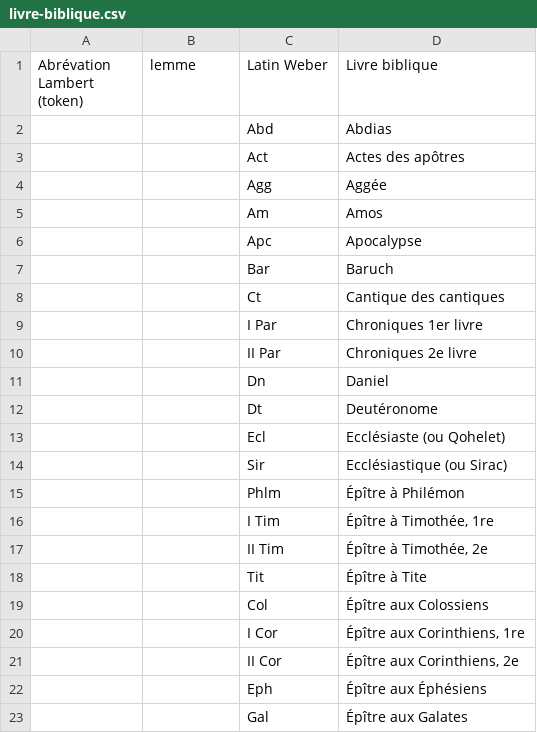
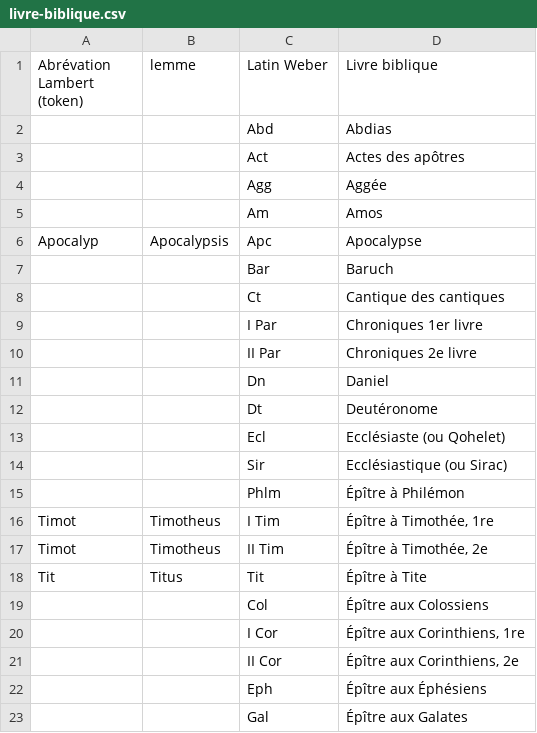
Before and after one commit to FourbeFlo/Lemmatisation, a CSV file: livre-biblique.csv, drawn as a sheet; only a part is shown.

```diff
--- a/livre-biblique.csv
+++ b/livre-biblique.csv
@@ -5,3 +5,3 @@ Abrévation Lambert (token),lemme,Latin Weber,Livre biblique
 ,,Am,Amos
-,,Apc,Apocalypse
+Apocalyp,Apocalypsis,Apc,Apocalypse
 ,,Bar,Baruch
@@ -15,5 +15,5 @@ Abrévation Lambert (token),lemme,Latin Weber,Livre biblique
 ,,Phlm,Épître à Philémon
-,,I Tim,"Épître à Timothée, 1re"
-,,II Tim,"Épître à Timothée, 2e"
-,,Tit,Épître à Tite
+Timot,Timotheus,I Tim,"Épître à Timothée, 1re"
+Timot,Timotheus,II Tim,"Épître à Timothée, 2e"
+Tit,Titus,Tit,Épître à Tite
 ,,Col,Épître aux Colossiens
```
Also changed, not shown: Dictionary.csv, OCR_Fail.csv, 2 other files.
